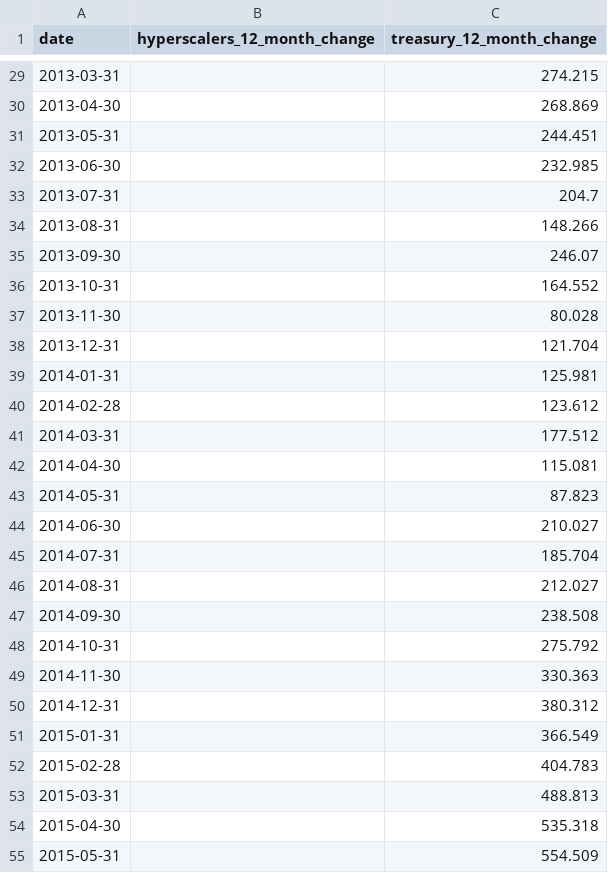
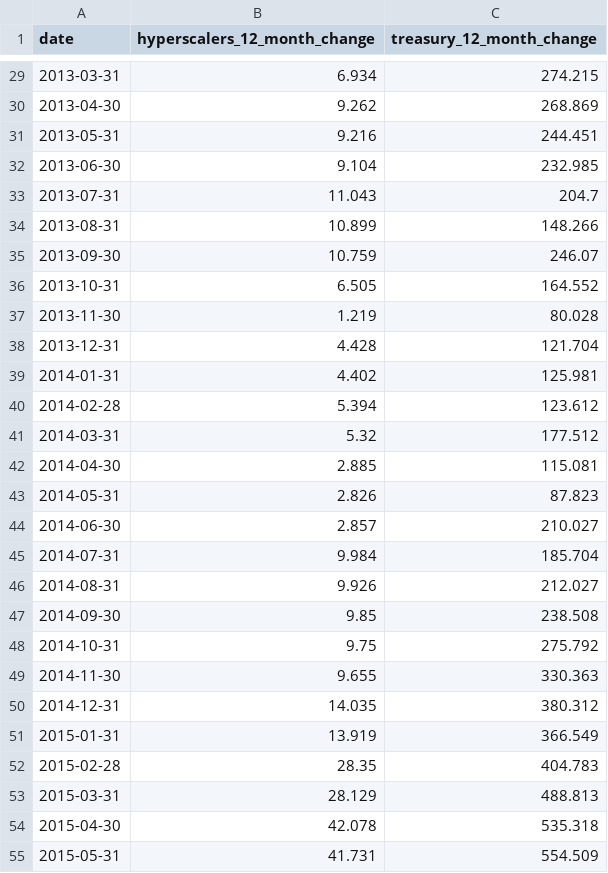
Before and after one commit to nbaulch/econ-charts, a CSV file: charts/duration-supply/output/duration-supply.csv, drawn as a sheet; only a part is shown, gaps mark what is left out; the diff covers the shown part only.

```diff
--- a/charts/duration-supply/output/duration-supply.csv
+++ b/charts/duration-supply/output/duration-supply.csv
@@ -29,27 +29,27 @@ date,hyperscalers_12_month_change,treasury_12_month_change
-2013-03-31,,274.215
-2013-04-30,,268.869
-2013-05-31,,244.451
-2013-06-30,,232.985
-2013-07-31,,204.7
-2013-08-31,,148.266
-2013-09-30,,246.07
-2013-10-31,,164.552
-2013-11-30,,80.028
-2013-12-31,,121.704
-2014-01-31,,125.981
-2014-02-28,,123.612
-2014-03-31,,177.512
-2014-04-30,,115.081
-2014-05-31,,87.823
-2014-06-30,,210.027
-2014-07-31,,185.704
-2014-08-31,,212.027
-2014-09-30,,238.508
-2014-10-31,,275.792
-2014-11-30,,330.363
-2014-12-31,,380.312
-2015-01-31,,366.549
-2015-02-28,,404.783
-2015-03-31,,488.813
-2015-04-30,,535.318
-2015-05-31,,554.509
+2013-03-31,6.934,274.215
+2013-04-30,9.262,268.869
+2013-05-31,9.216,244.451
+2013-06-30,9.104,232.985
+2013-07-31,11.043,204.7
+2013-08-31,10.899,148.266
+2013-09-30,10.759,246.07
+2013-10-31,6.505,164.552
+2013-11-30,1.219,80.028
+2013-12-31,4.428,121.704
+2014-01-31,4.402,125.981
+2014-02-28,5.394,123.612
+2014-03-31,5.32,177.512
+2014-04-30,2.885,115.081
+2014-05-31,2.826,87.823
+2014-06-30,2.857,210.027
+2014-07-31,9.984,185.704
+2014-08-31,9.926,212.027
+2014-09-30,9.85,238.508
+2014-10-31,9.75,275.792
+2014-11-30,9.655,330.363
+2014-12-31,14.035,380.312
+2015-01-31,13.919,366.549
+2015-02-28,28.35,404.783
+2015-03-31,28.129,488.813
+2015-04-30,42.078,535.318
+2015-05-31,41.731,554.509
```
Also changed, not shown: 162 edited cells elsewhere in this file, 9 other files.
